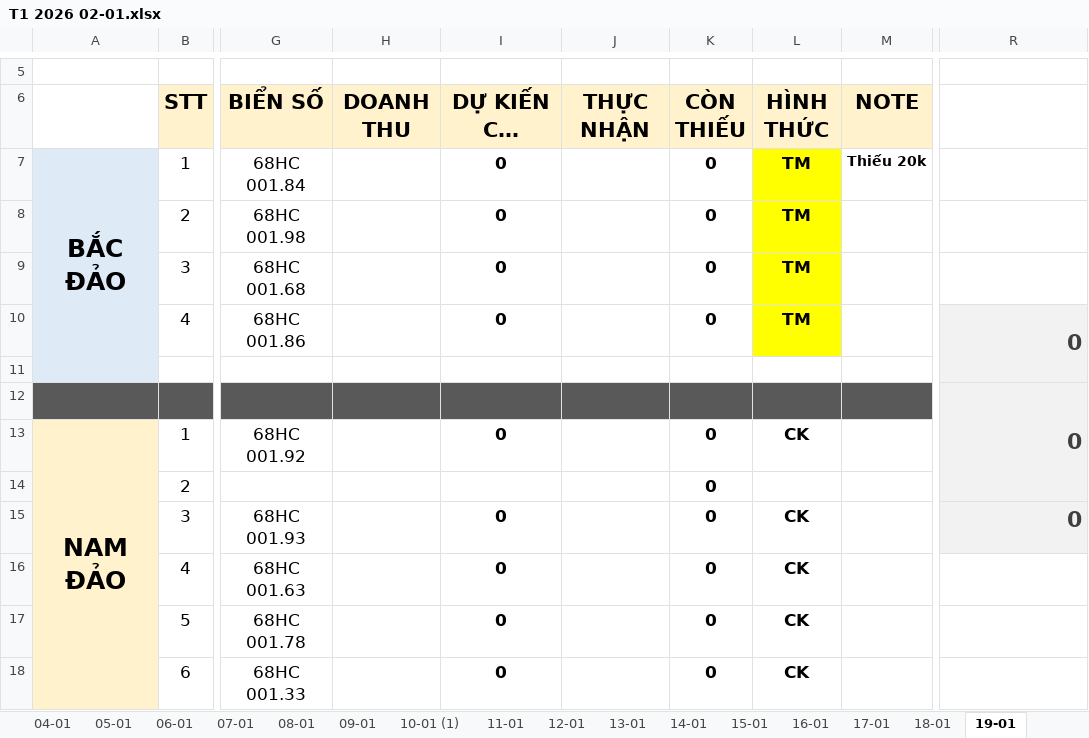
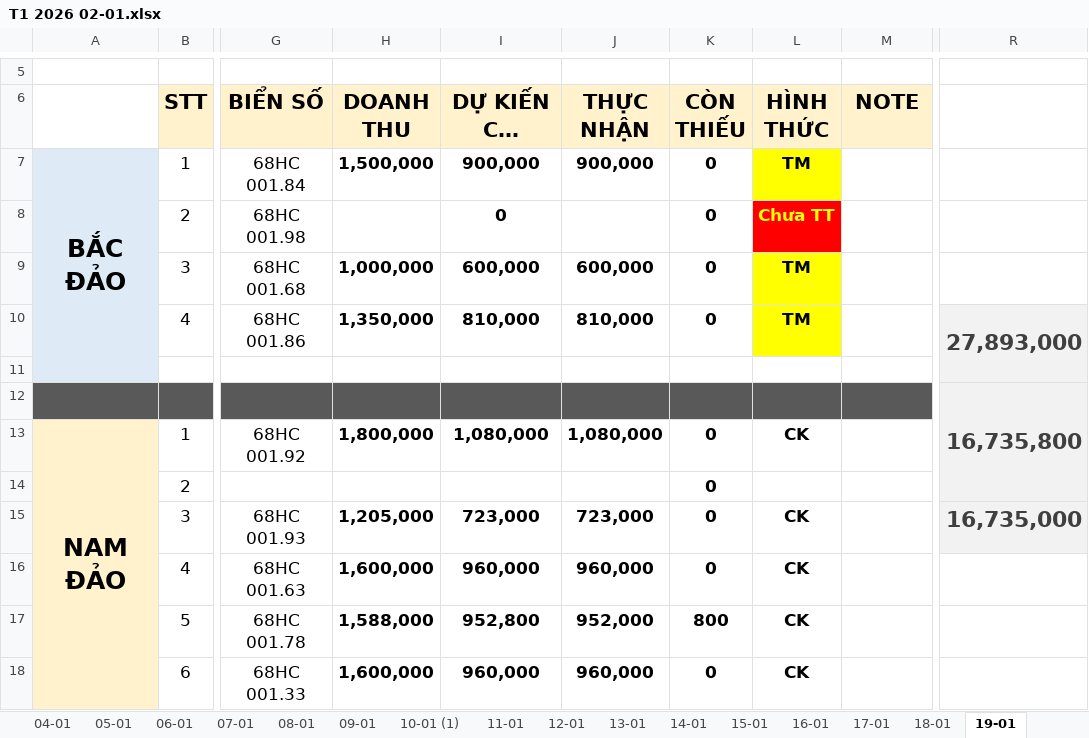
Before and after one commit to Kajumisu123/MinhHaiDriver2, an Excel workbook: Theo dõi/T1 2026 02-01.xlsx, sheet 19-01, drawn as a sheet; only a part is shown, gaps mark what is left out; long unchanged cells end in …; values as stored, in another font and other column widths than the file's, no borders; the diff covers the shown part only; the diff names each change by its address in the sheet, - before the commit and + after, or states it on an @@ line.

```diff
--- a/Theo dõi/T1 2026 02-01.xlsx (sheet 19-01)
+++ b/Theo dõi/T1 2026 02-01.xlsx (sheet 19-01)
-H7 (DOANH THU): (empty)
+H7 (DOANH THU): 1,500,000
-I7 (DỰ KIẾN CTY NHẬN): 0
+I7 (DỰ KIẾN CTY NHẬN): 900,000
-J7 (THỰC NHẬN): (empty)
+J7 (THỰC NHẬN): 900,000
-M7 (NOTE): Thiếu 20k
+M7 (NOTE): (empty)
-L8 (HÌNH THỨC): TM
+L8 (HÌNH THỨC): Chưa TT
@@ L8 fill: #FFFF00 → #FF0000, text colour: black → #FFFF00 @@
-H9 (DOANH THU): (empty)
+H9 (DOANH THU): 1,000,000
-I9 (DỰ KIẾN CTY NHẬN): 0
+I9 (DỰ KIẾN CTY NHẬN): 600,000
-J9 (THỰC NHẬN): (empty)
+J9 (THỰC NHẬN): 600,000
-H10 (DOANH THU): (empty)
+H10 (DOANH THU): 1,350,000
-I10 (DỰ KIẾN CTY NHẬN): 0
+I10 (DỰ KIẾN CTY NHẬN): 810,000
-J10 (THỰC NHẬN): (empty)
+J10 (THỰC NHẬN): 810,000
-R10: 0
+R10: 27,893,000
-R12: 0
+R12: 16,735,800
-H13 (DOANH THU): (empty)
+H13 (DOANH THU): 1,800,000
-I13 (DỰ KIẾN CTY NHẬN): 0
+I13 (DỰ KIẾN CTY NHẬN): 1,080,000
-J13 (THỰC NHẬN): (empty)
+J13 (THỰC NHẬN): 1,080,000
-H15 (DOANH THU): (empty)
+H15 (DOANH THU): 1,205,000
-I15 (DỰ KIẾN CTY NHẬN): 0
+I15 (DỰ KIẾN CTY NHẬN): 723,000
-J15 (THỰC NHẬN): (empty)
+J15 (THỰC NHẬN): 723,000
-R15: 0
+R15: 16,735,000
-H16 (DOANH THU): (empty)
+H16 (DOANH THU): 1,600,000
-I16 (DỰ KIẾN CTY NHẬN): 0
+I16 (DỰ KIẾN CTY NHẬN): 960,000
-J16 (THỰC NHẬN): (empty)
+J16 (THỰC NHẬN): 960,000
-H17 (DOANH THU): (empty)
+H17 (DOANH THU): 1,588,000
-I17 (DỰ KIẾN CTY NHẬN): 0
+I17 (DỰ KIẾN CTY NHẬN): 952,800
-J17 (THỰC NHẬN): (empty)
+J17 (THỰC NHẬN): 952,000
-K17 (CÒN THIẾU): 0
+K17 (CÒN THIẾU): 800
-H18 (DOANH THU): (empty)
+H18 (DOANH THU): 1,600,000
-I18 (DỰ KIẾN CTY NHẬN): 0
+I18 (DỰ KIẾN CTY NHẬN): 960,000
-J18 (THỰC NHẬN): (empty)
+J18 (THỰC NHẬN): 960,000
```
Also changed, not shown: 24 edited cells elsewhere in this sheet, Quản lý thu chi/Thu chi tháng 1.xlsx, 1 other file.
